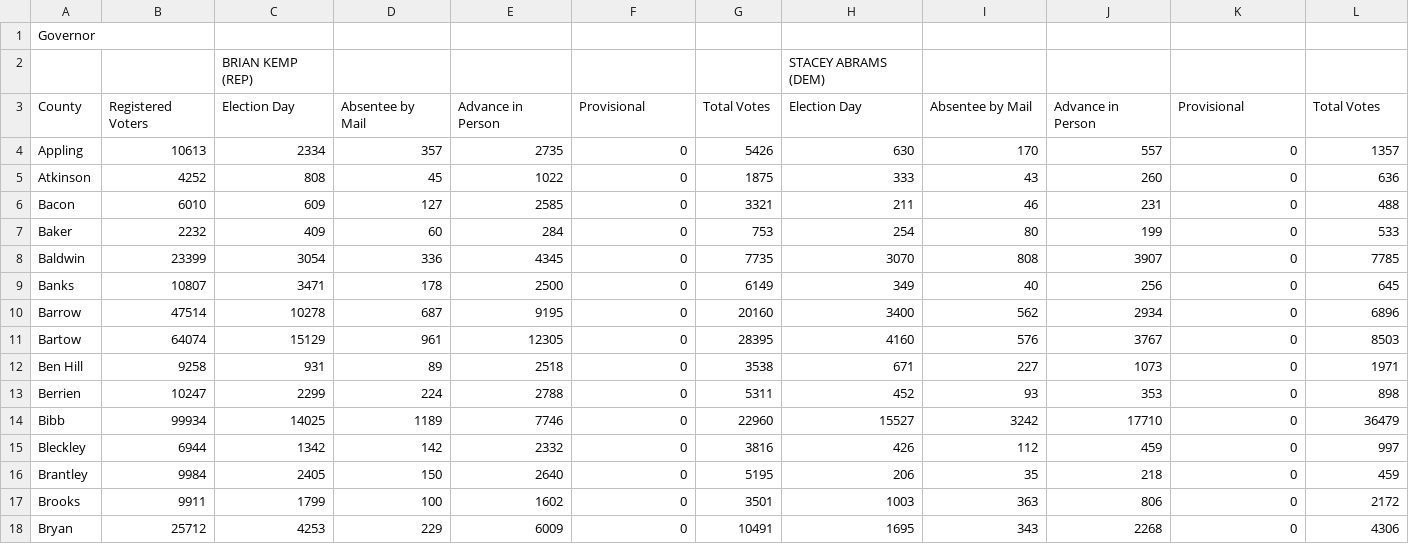
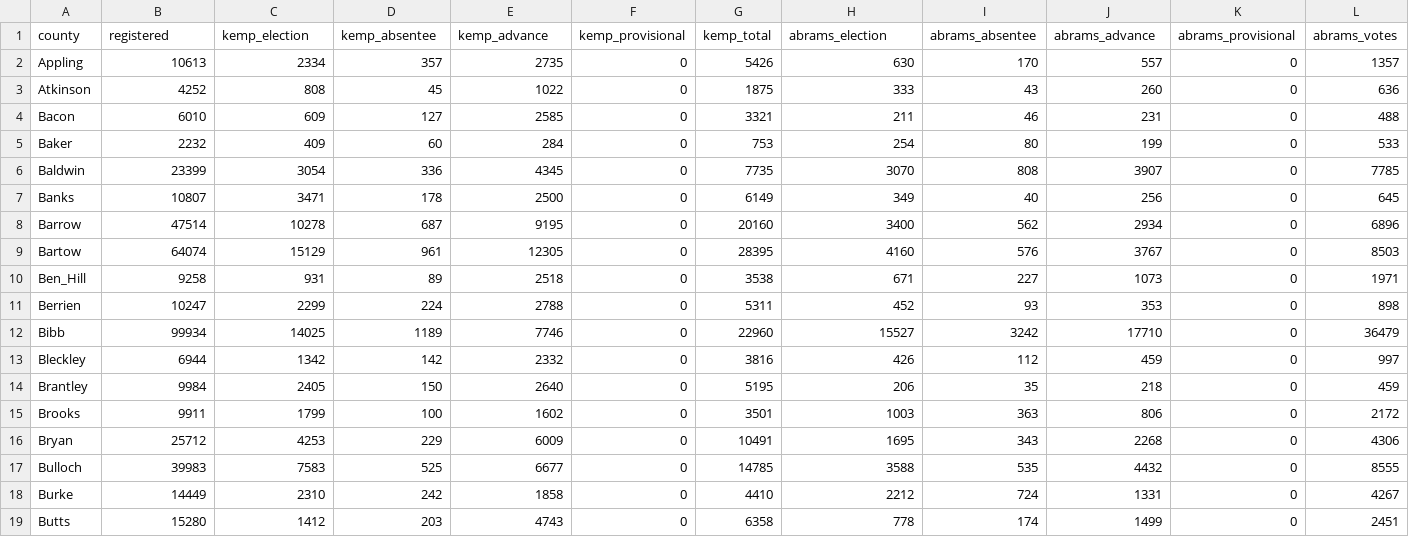
Before and after one commit to jacquelynelias/precinct-election-results, a CSV file: data/turnout_by_county.csv, drawn as a sheet; only a part is shown; the shorter side is filled out with more unchanged rows; removed rows and columns are numbered as before the commit, all else as after; rows hold the shown columns only; the diff names each change by its address in the sheet, - before the commit and + after, or states it on an @@ line.

```diff
--- a/data/turnout_by_county.csv
+++ b/data/turnout_by_county.csv
-row 1: Governor
-row 2:  |  | BRIAN KEMP (REP) |  |  |  |  | STACEY ABRAMS (DEM)
-row 3: County | Registered Voters | Election Day | Absentee by Mail | Advance in Person | Provisional | Total Votes | Election Day | Absentee by Mail | Advance in Person | Provisional | Total Votes
+row 1: county | registered | kemp_election | kemp_absentee | kemp_advance | kemp_provisional | kemp_total | abrams_election | abrams_absentee | abrams_advance | abrams_provisional | abrams_votes
-A10: Ben Hill
+A10: Ben_Hill
```
Also changed, not shown: 2 other files.
